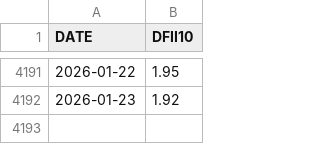
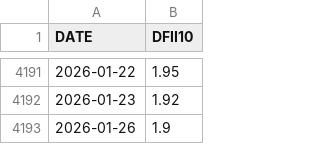
Before and after one commit to hrr-io/gold-forecast-api, a CSV file: data/dfii10_raw_df.csv, drawn as a sheet; only a part is shown, gaps mark what is left out; the diff names each change by its address in the sheet, - before the commit and + after, or states it on an @@ line.

```diff
--- a/data/dfii10_raw_df.csv
+++ b/data/dfii10_raw_df.csv
+row 4193: 2026-01-26 | 1.9
```
Also changed, not shown: data/gvz_raw_df.csv, data/t10yie_raw_df.csv, 5 other files.
